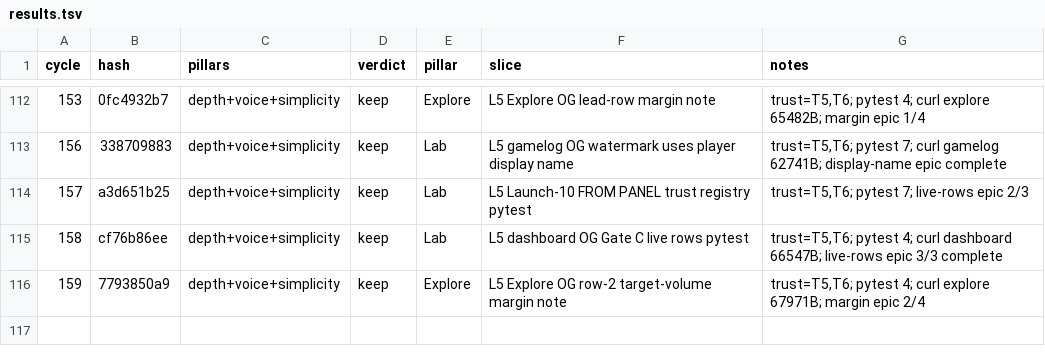
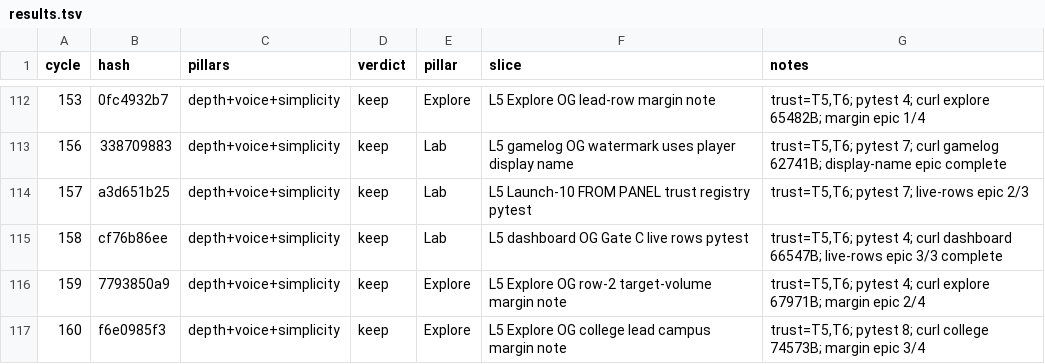
Before and after one commit to swaggerdagger987/razzle, a TSV file: docs/v2/results.tsv, drawn as a sheet; only a part is shown, gaps mark what is left out; the diff names each change by its address in the sheet, - before the commit and + after, or states it on an @@ line.

Commit message:
standup: 2026-05-31 — PASS Explore OG college lead campus margin note
Co-authored-by: swaggerdagger987 <swaggerdagger987@users.noreply.github.com>

```diff
--- a/docs/v2/results.tsv
+++ b/docs/v2/results.tsv
+row 117: 160 | f6e0985f3 | depth+voice+simplicity | keep | Explore | L5 Explore OG college lead campus margin note | trust=T5,T6; pytest 8; curl college 74573B; margin epic 3/4
```
Also changed, not shown: 16 other files.
